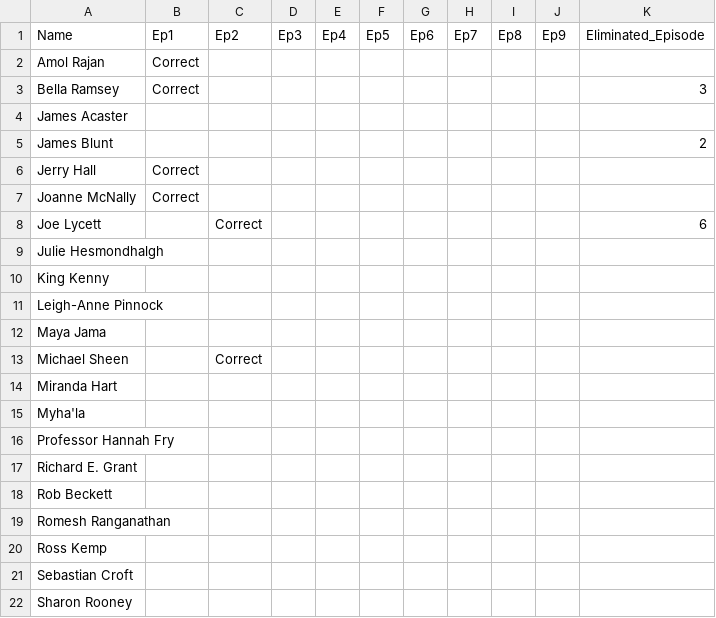
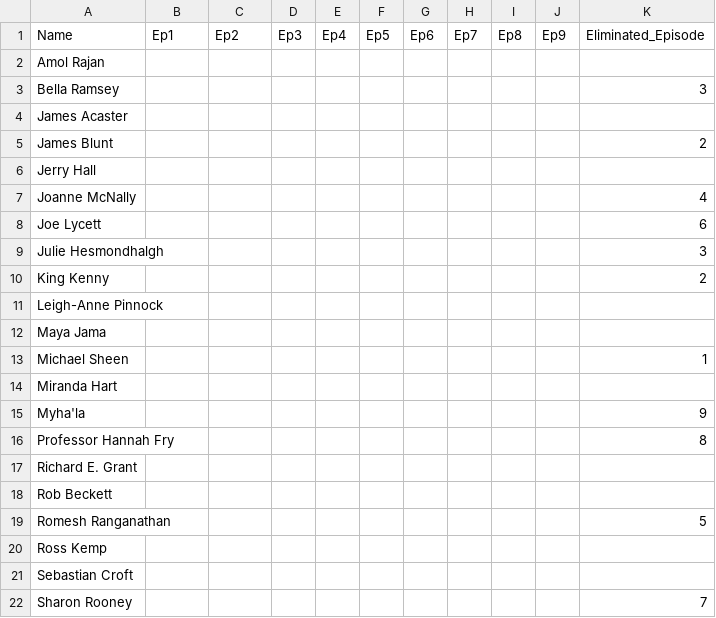
Before and after one commit to TurnerHaa/social-stories, a CSV file: celebrity_traitors/predictions.csv, drawn as a sheet.

```diff
--- a/celebrity_traitors/predictions.csv
+++ b/celebrity_traitors/predictions.csv
@@ -1,22 +1,22 @@
 Name,Ep1,Ep2,Ep3,Ep4,Ep5,Ep6,Ep7,Ep8,Ep9,Eliminated_Episode
-Amol Rajan ,Correct,,,,,,,,,
-Bella Ramsey ,Correct,,,,,,,,,3
+Amol Rajan ,,,,,,,,,,
+Bella Ramsey ,,,,,,,,,,3
 James Acaster ,,,,,,,,,,
 James Blunt ,,,,,,,,,,2
-Jerry Hall ,Correct,,,,,,,,,
-Joanne McNally ,Correct,,,,,,,,,
-Joe Lycett ,,Correct,,,,,,,,6
-Julie Hesmondhalgh ,,,,,,,,,,
-King Kenny ,,,,,,,,,,
+Jerry Hall ,,,,,,,,,,
+Joanne McNally ,,,,,,,,,,4
+Joe Lycett ,,,,,,,,,,6
+Julie Hesmondhalgh ,,,,,,,,,,3
+King Kenny ,,,,,,,,,,2
 Leigh-Anne Pinnock ,,,,,,,,,,
 Maya Jama ,,,,,,,,,,
-Michael Sheen ,,Correct,,,,,,,,
+Michael Sheen ,,,,,,,,,,1
 Miranda Hart ,,,,,,,,,,
-Myha'la,,,,,,,,,,
-Professor Hannah Fry,,,,,,,,,,
+Myha'la,,,,,,,,,,9
+Professor Hannah Fry,,,,,,,,,,8
 Richard E. Grant ,,,,,,,,,,
 Rob Beckett ,,,,,,,,,,
-Romesh Ranganathan ,,,,,,,,,,
+Romesh Ranganathan ,,,,,,,,,,5
 Ross Kemp ,,,,,,,,,,
 Sebastian Croft ,,,,,,,,,,
-Sharon Rooney ,,,,,,,,,,
+Sharon Rooney ,,,,,,,,,,7
```
Also changed, not shown: 2 other files.
